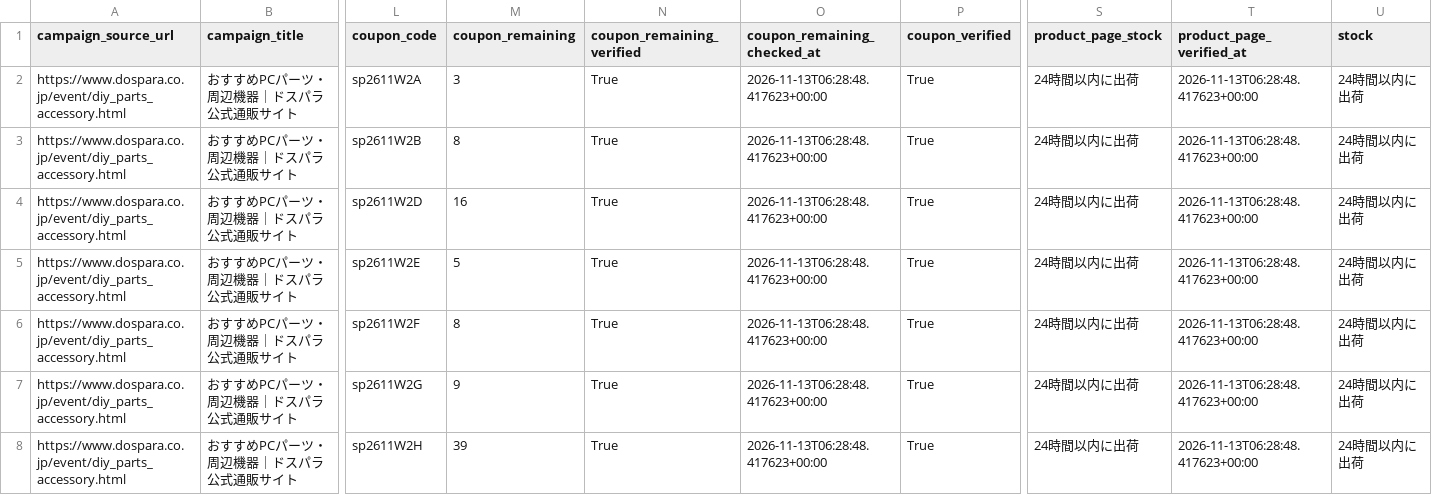
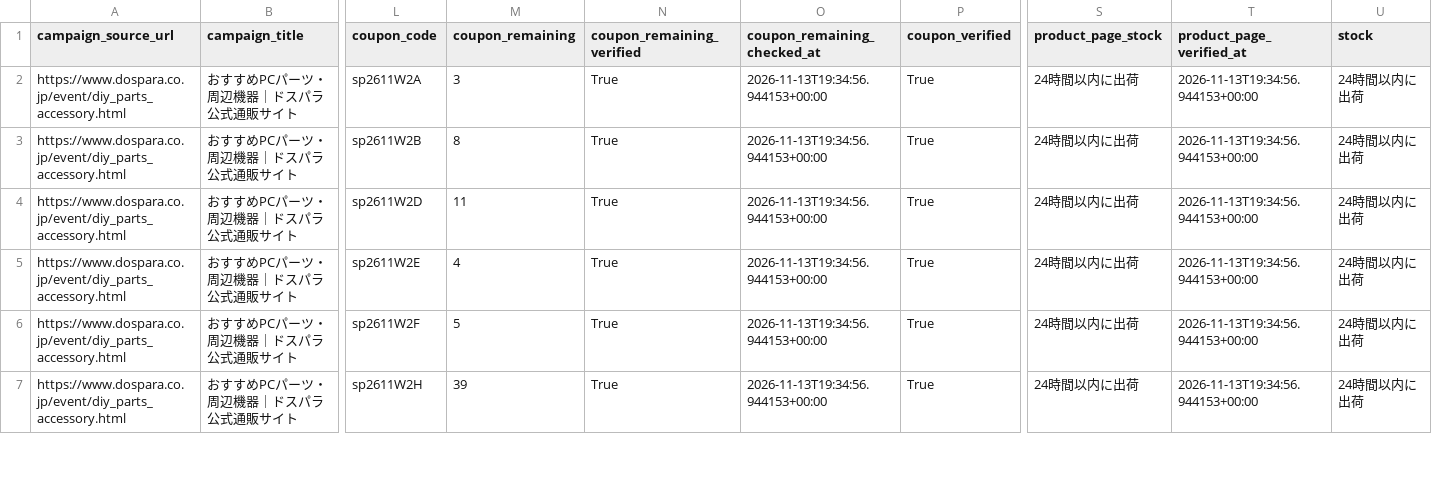
Before and after one commit to chijimi33/Dospara-coupon-price-tool, a CSV file: public/dospara_coupons.csv, drawn as a sheet; only a part is shown, gaps mark what is left out; removed rows and columns are numbered as before the commit, all else as after; rows hold the shown columns only; the diff covers the shown part only; the diff names each change by its address in the sheet, - before the commit and + after, or states it on an @@ line.

```diff
--- a/public/dospara_coupons.csv
+++ b/public/dospara_coupons.csv
-O2:O6 (coupon_remaining_checked_at): 2026-11-13T06:28:48.417623+00:00
+O2:O6 (coupon_remaining_checked_at): 2026-11-13T19:34:56.944153+00:00
-T2:T6 (product_page_verified_at): 2026-11-13T06:28:48.417623+00:00
+T2:T6 (product_page_verified_at): 2026-11-13T19:34:56.944153+00:00
-M4 (coupon_remaining): 16
+M4 (coupon_remaining): 11
-M5 (coupon_remaining): 5
+M5 (coupon_remaining): 4
-M6 (coupon_remaining): 8
+M6 (coupon_remaining): 5
-row 7: https://www.dospara.co.jp/event/diy_parts_accessory.html | おすすめPCパーツ・周辺機器｜ドスパラ公式通販サイト | sp2611W2G | 9 | True | 2026-11-13T06:28:48.417623+00:00 | True | 24時間以内に出荷 | 2026-11-13T06:28:48.417623+00:00 | 24時間以内に出荷
-O7 (coupon_remaining_checked_at): 2026-11-13T06:28:48.417623+00:00
+O7 (coupon_remaining_checked_at): 2026-11-13T19:34:56.944153+00:00
-T7 (product_page_verified_at): 2026-11-13T06:28:48.417623+00:00
+T7 (product_page_verified_at): 2026-11-13T19:34:56.944153+00:00
```
Also changed, not shown: 59 edited cells elsewhere in this file, 2 other files.
